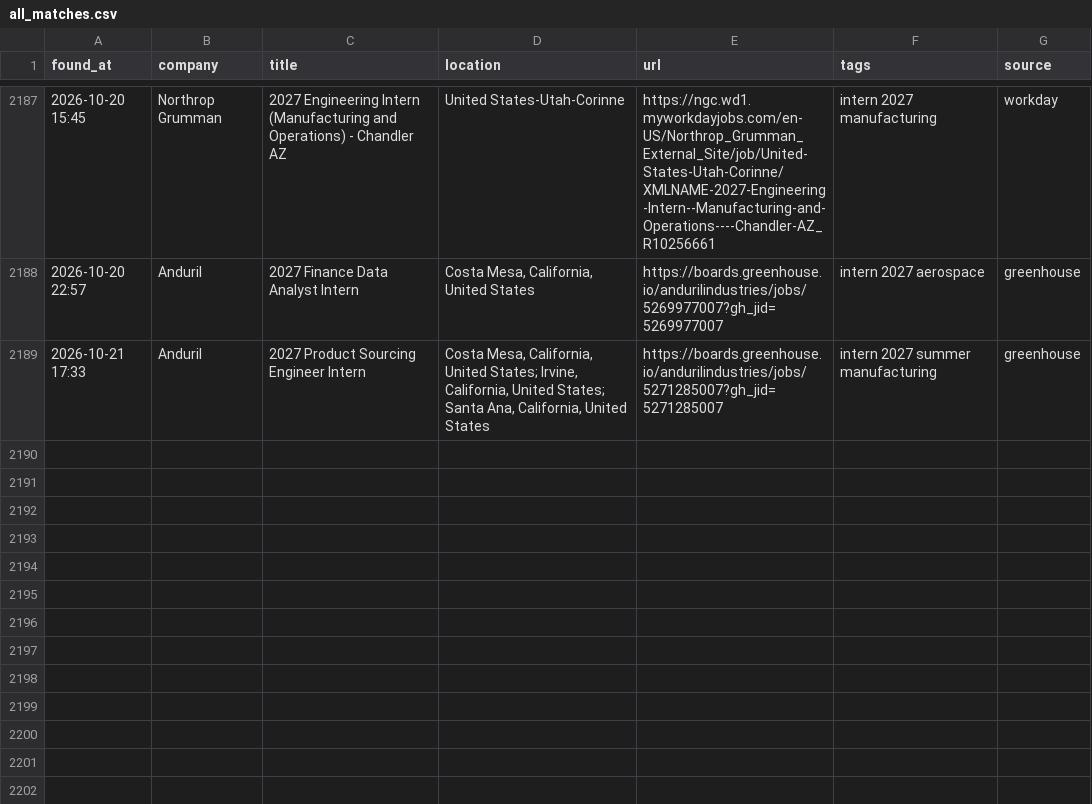
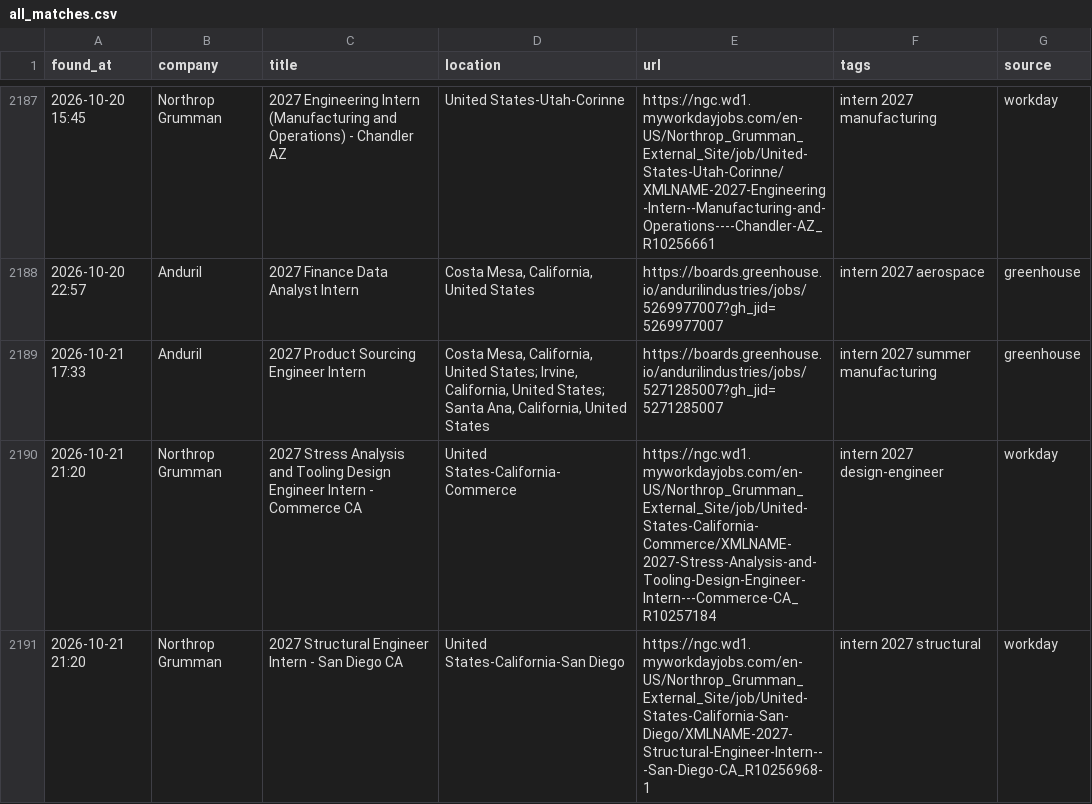
Before and after one commit to anshpatel8014-dotcom/internships, a CSV file: all_matches.csv, drawn as a sheet; only a part is shown, gaps mark what is left out.

```diff
--- a/all_matches.csv
+++ b/all_matches.csv
@@ -2189 +2189,3 @@ found_at,company,title,location,url,tags,source
 2026-10-21 17:33,Anduril,2027 Product Sourcing Engineer Intern,"Costa Mesa, California, United States; Irvine, California, United States; Santa Ana, California, United States",https://boards.greenhouse.io/andurilindustries/jobs/5271285007?gh_jid=5271285007,intern 2027 summer manufacturing,greenhouse
+2026-10-21 21:20,Northrop Grumman,2027 Stress Analysis and Tooling Design Engineer Intern - Commerce CA,United States-California-Commerce,https://ngc.wd1.myworkdayjobs.com/en-US/Northrop_Grumman_External_Site/job/United-States-California-Commerce/XMLNAME-2027-Stress-Analysis-and-Tooling-Design-Engineer-Intern---Commerce-CA_R10257184,intern 2027 design-engineer,workday
+2026-10-21 21:20,Northrop Grumman,2027 Structural Engineer Intern - San Diego CA,United States-California-San Diego,https://ngc.wd1.myworkdayjobs.com/en-US/Northrop_Grumman_External_Site/job/United-States-California-San-Diego/XMLNAME-2027-Structural-Engineer-Intern---San-Diego-CA_R10256968-1,intern 2027 structural,workday
```
Also changed, not shown: 2 other files.
